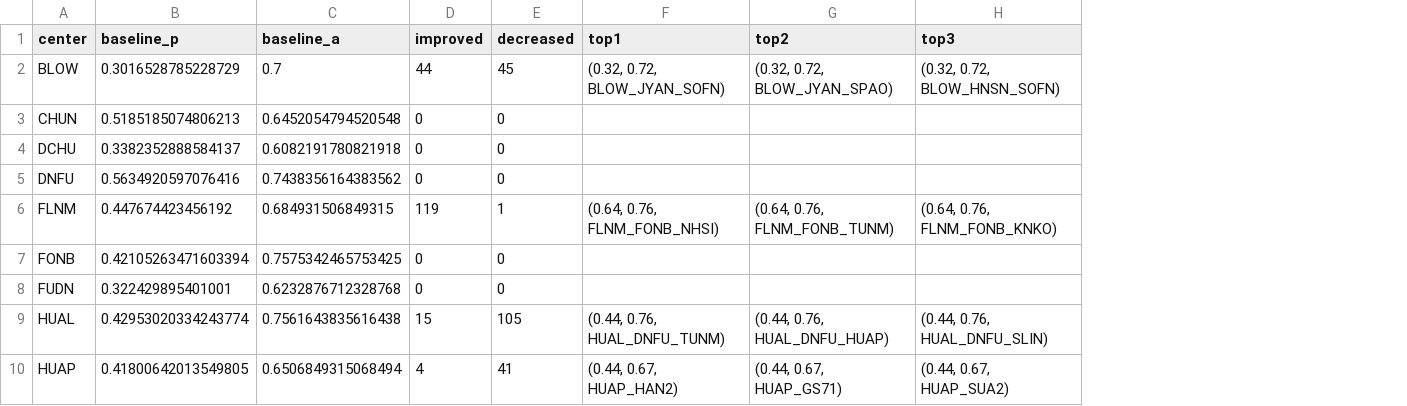
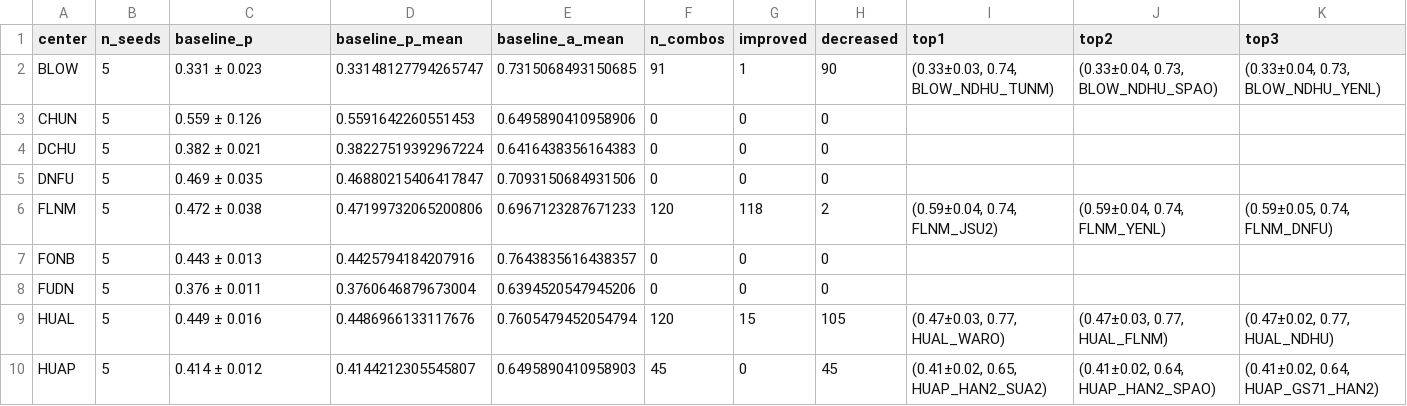
Before and after one commit to cychiang-ntpu/cwa4, a CSV file: reports/m3_table4_neighbor_effect.csv, drawn as a sheet; only a part is shown; removed rows and columns are numbered as before the commit, all else as after; the diff covers the shown part only; the diff names each change by its address in the sheet, - before the commit and + after, or states it on an @@ line.

```diff
--- a/reports/m3_table4_neighbor_effect.csv
+++ b/reports/m3_table4_neighbor_effect.csv
+column B (n_seeds), rows 2-10: all 5
-column C (baseline_a), rows 2-10: 0.7 | 0.6452054794520548 | 0.6082191780821918 | 0.7438356164383562 | 0.684931506849315 | 0.7575342465753425 | 0.6232876712328768 | 0.7561643835616438 | 0.6506849315068494
+column D (baseline_p_mean), rows 2-10: 0.33148127794265747 | 0.5591642260551453 | 0.38227519392967224 | 0.46880215406417847 | 0.47199732065200806 | 0.4425794184207916 | 0.3760646879673004 | 0.4486966133117676 | 0.4144212305545807
+column E (baseline_a_mean), rows 2-10: 0.7315068493150685 | 0.6495890410958906 | 0.6416438356164383 | 0.7093150684931506 | 0.6967123287671233 | 0.7643835616438357 | 0.6394520547945206 | 0.7605479452054794 | 0.6495890410958903
+column F (n_combos), rows 2-10: 91 | 0 | 0 | 0 | 120 | 0 | 0 | 120 | 45
-C2 (baseline_p): 0.3016528785228729
+C2 (baseline_p): 0.331 ± 0.023
-G2 (improved): 44
+G2 (improved): 1
-H2 (decreased): 45
+H2 (decreased): 90
-I2 (top1): (0.32, 0.72, BLOW_JYAN_SOFN)
+I2 (top1): (0.33±0.03, 0.74, BLOW_NDHU_TUNM)
-J2 (top2): (0.32, 0.72, BLOW_JYAN_SPAO)
+J2 (top2): (0.33±0.04, 0.73, BLOW_NDHU_SPAO)
-K2 (top3): (0.32, 0.72, BLOW_HNSN_SOFN)
+K2 (top3): (0.33±0.04, 0.73, BLOW_NDHU_YENL)
-C3 (baseline_p): 0.5185185074806213
+C3 (baseline_p): 0.559 ± 0.126
-C4 (baseline_p): 0.3382352888584137
+C4 (baseline_p): 0.382 ± 0.021
-C5 (baseline_p): 0.5634920597076416
+C5 (baseline_p): 0.469 ± 0.035
-C6 (baseline_p): 0.447674423456192
+C6 (baseline_p): 0.472 ± 0.038
-G6 (improved): 119
+G6 (improved): 118
-H6 (decreased): 1
+H6 (decreased): 2
-I6 (top1): (0.64, 0.76, FLNM_FONB_NHSI)
+I6 (top1): (0.59±0.04, 0.74, FLNM_JSU2)
-J6 (top2): (0.64, 0.76, FLNM_FONB_TUNM)
+J6 (top2): (0.59±0.04, 0.74, FLNM_YENL)
-K6 (top3): (0.64, 0.76, FLNM_FONB_KNKO)
+K6 (top3): (0.59±0.05, 0.74, FLNM_DNFU)
-C7 (baseline_p): 0.42105263471603394
+C7 (baseline_p): 0.443 ± 0.013
-C8 (baseline_p): 0.322429895401001
+C8 (baseline_p): 0.376 ± 0.011
-C9 (baseline_p): 0.42953020334243774
+C9 (baseline_p): 0.449 ± 0.016
-I9 (top1): (0.44, 0.76, HUAL_DNFU_TUNM)
+I9 (top1): (0.47±0.03, 0.77, HUAL_WARO)
-J9 (top2): (0.44, 0.76, HUAL_DNFU_HUAP)
+J9 (top2): (0.47±0.03, 0.77, HUAL_FLNM)
-K9 (top3): (0.44, 0.76, HUAL_DNFU_SLIN)
+K9 (top3): (0.47±0.02, 0.77, HUAL_NDHU)
-C10 (baseline_p): 0.41800642013549805
+C10 (baseline_p): 0.414 ± 0.012
-G10 (improved): 4
+G10 (improved): 0
-H10 (decreased): 41
+H10 (decreased): 45
-I10 (top1): (0.44, 0.67, HUAP_HAN2)
+I10 (top1): (0.41±0.02, 0.65, HUAP_HAN2_SUA2)
-J10 (top2): (0.44, 0.67, HUAP_GS71)
+J10 (top2): (0.41±0.02, 0.64, HUAP_HAN2_SPAO)
-K10 (top3): (0.44, 0.67, HUAP_SUA2)
+K10 (top3): (0.41±0.02, 0.64, HUAP_GS71_HAN2)
```
Also changed, not shown: 61 edited cells elsewhere in this file, reports/m3_table3_single_station.csv, 3 other files.
